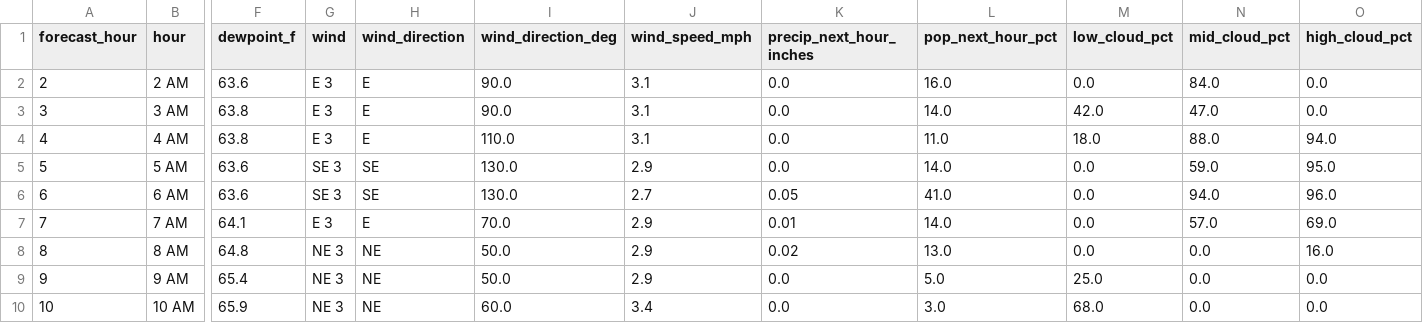
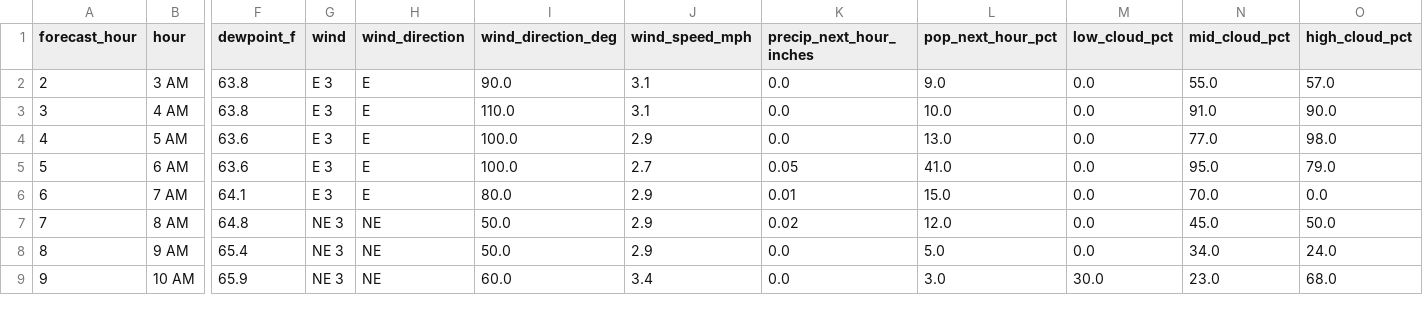
Before and after one commit to Barometer32/weather, a CSV file: data/nbm.csv, drawn as a sheet; only a part is shown, gaps mark what is left out; removed rows and columns are numbered as before the commit, all else as after; rows hold the shown columns only; the diff covers the shown part only; the diff names each change by its address in the sheet, - before the commit and + after, or states it on an @@ line.

```diff
--- a/data/nbm.csv
+++ b/data/nbm.csv
-row 2: 2 | 2 AM | 63.6 | E 3 | E | 90.0 | 3.1 | 0.0 | 16.0 | 0.0 | 84.0 | 0.0
@@ column A (forecast_hour) renumbered between rows 2 and 17 @@
-L2 (pop_next_hour_pct): 14.0
+L2 (pop_next_hour_pct): 9.0
-M2 (low_cloud_pct): 42.0
+M2 (low_cloud_pct): 0.0
-N2 (mid_cloud_pct): 47.0
+N2 (mid_cloud_pct): 55.0
-O2 (high_cloud_pct): 0.0
+O2 (high_cloud_pct): 57.0
-L3 (pop_next_hour_pct): 11.0
+L3 (pop_next_hour_pct): 10.0
-M3 (low_cloud_pct): 18.0
+M3 (low_cloud_pct): 0.0
-N3 (mid_cloud_pct): 88.0
+N3 (mid_cloud_pct): 91.0
-O3 (high_cloud_pct): 94.0
+O3 (high_cloud_pct): 90.0
-G4:G5 (wind): SE 3
+G4:G5 (wind): E 3
-H4:H5 (wind_direction): SE
+H4:H5 (wind_direction): E
-I4:I5 (wind_direction_deg): 130.0
+I4:I5 (wind_direction_deg): 100.0
-L4 (pop_next_hour_pct): 14.0
+L4 (pop_next_hour_pct): 13.0
-N4 (mid_cloud_pct): 59.0
+N4 (mid_cloud_pct): 77.0
-O4 (high_cloud_pct): 95.0
+O4 (high_cloud_pct): 98.0
-N5 (mid_cloud_pct): 94.0
+N5 (mid_cloud_pct): 95.0
-O5 (high_cloud_pct): 96.0
+O5 (high_cloud_pct): 79.0
-I6 (wind_direction_deg): 70.0
+I6 (wind_direction_deg): 80.0
-L6 (pop_next_hour_pct): 14.0
+L6 (pop_next_hour_pct): 15.0
-N6 (mid_cloud_pct): 57.0
+N6 (mid_cloud_pct): 70.0
-O6 (high_cloud_pct): 69.0
+O6 (high_cloud_pct): 0.0
-L7 (pop_next_hour_pct): 13.0
+L7 (pop_next_hour_pct): 12.0
-N7 (mid_cloud_pct): 0.0
+N7 (mid_cloud_pct): 45.0
-O7 (high_cloud_pct): 16.0
+O7 (high_cloud_pct): 50.0
-M8 (low_cloud_pct): 25.0
+M8 (low_cloud_pct): 0.0
-N8 (mid_cloud_pct): 0.0
+N8 (mid_cloud_pct): 34.0
-O8 (high_cloud_pct): 0.0
+O8 (high_cloud_pct): 24.0
-M9 (low_cloud_pct): 68.0
+M9 (low_cloud_pct): 30.0
-N9 (mid_cloud_pct): 0.0
+N9 (mid_cloud_pct): 23.0
-O9 (high_cloud_pct): 0.0
+O9 (high_cloud_pct): 68.0
```
Also changed, not shown: 1 added row and 16 edited cells elsewhere in this file, 1 other file.
